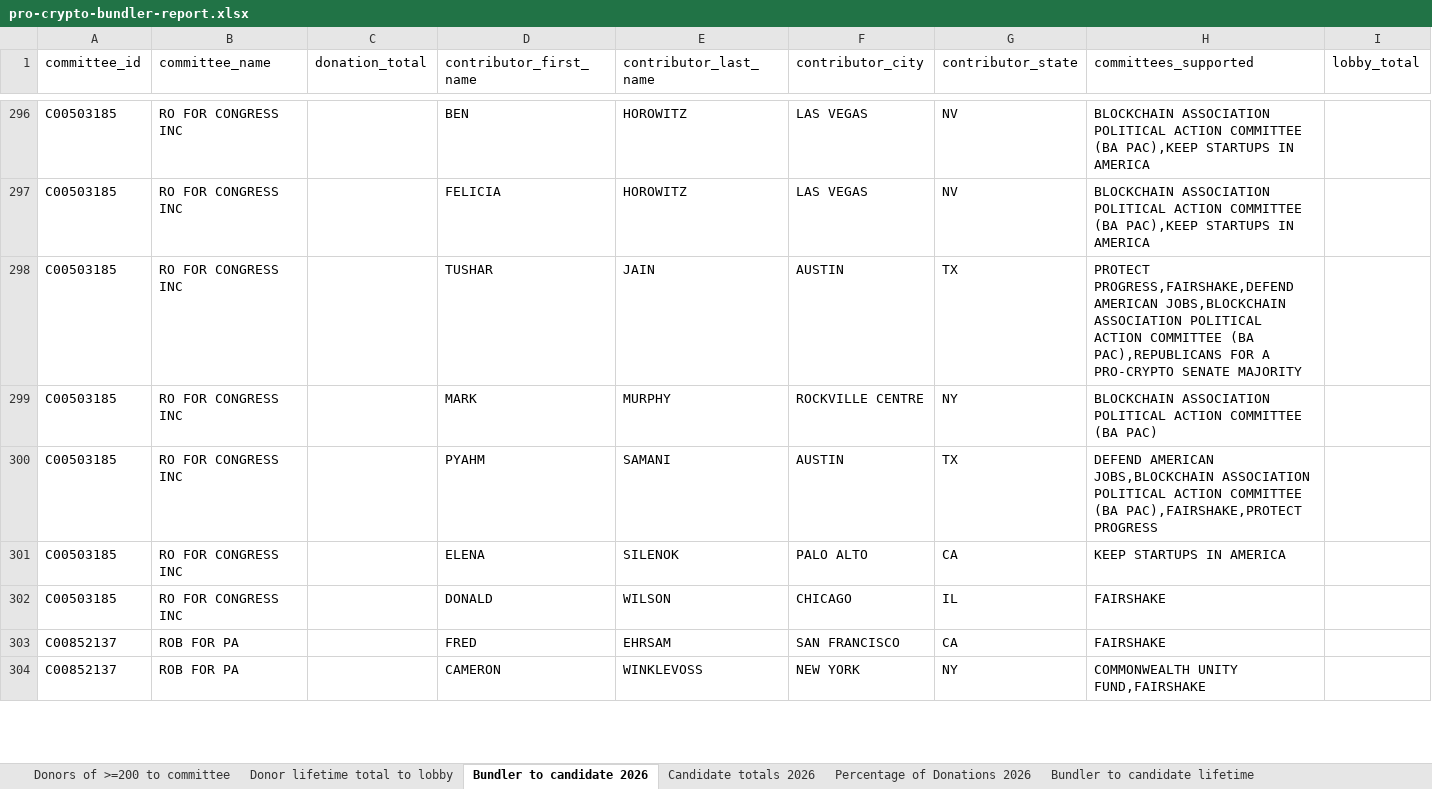
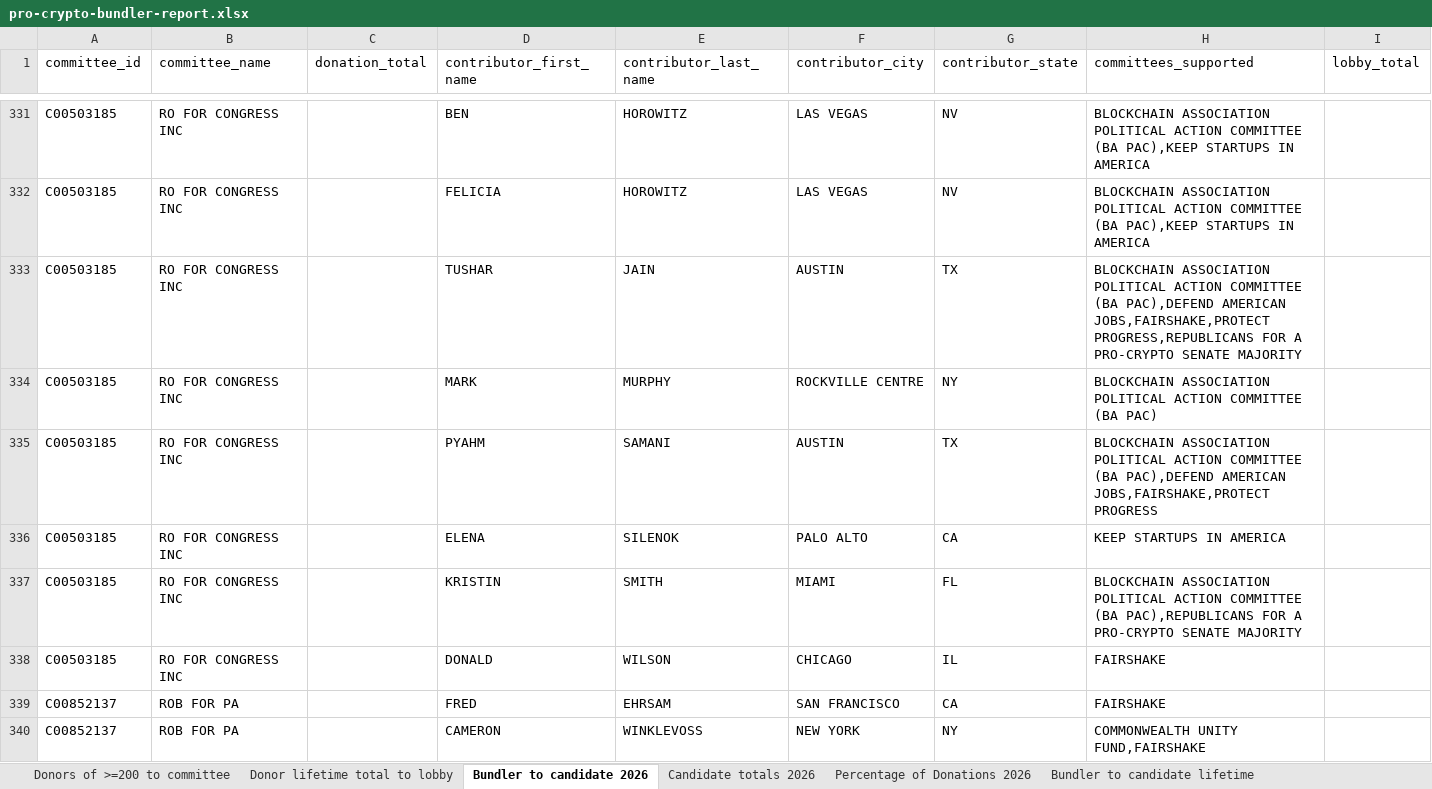
Before and after one commit to JJ-TrackAIPAC/TrackAIPAC, an Excel workbook: reports/pro-crypto/pro-crypto-bundler-report.xlsx, sheet Bundler to candidate 2026, drawn as a sheet; only a part is shown, gaps mark what is left out; values as stored, in another font and other column widths than the file's, no borders; table styles not drawn; addresses are those after the commit; the diff covers the shown part only; the diff names each change by its address in the sheet, - before the commit and + after, or states it on an @@ line.

```diff
--- a/reports/pro-crypto/pro-crypto-bundler-report.xlsx (sheet Bundler to candidate 2026)
+++ b/reports/pro-crypto/pro-crypto-bundler-report.xlsx (sheet Bundler to candidate 2026)
-H333 (committees_supported): PROTECT PROGRESS,FAIRSHAKE,DEFEND AMERICAN JOBS,BLOCKCHAIN ASSOCIATION POLITICAL ACTION COMMITTEE (BA PAC),REPUBLICANS FOR A…
+H333 (committees_supported): BLOCKCHAIN ASSOCIATION POLITICAL ACTION COMMITTEE (BA PAC),DEFEND AMERICAN JOBS,FAIRSHAKE,PROTECT PROGRESS,REPUBLICANS FOR A…
-H335 (committees_supported): DEFEND AMERICAN JOBS,BLOCKCHAIN ASSOCIATION POLITICAL ACTION COMMITTEE (BA PAC),FAIRSHAKE,PROTECT PROGRESS
+H335 (committees_supported): BLOCKCHAIN ASSOCIATION POLITICAL ACTION COMMITTEE (BA PAC),DEFEND AMERICAN JOBS,FAIRSHAKE,PROTECT PROGRESS
+row 337: C00503185 | RO FOR CONGRESS INC |  | KRISTIN | SMITH | MIAMI | FL | BLOCKCHAIN ASSOCIATION POLITICAL ACTION COMMITTEE (BA PAC),REPUBLICANS FOR A PRO-CRYPTO SENATE MAJORITY
```
Also changed, not shown: 56 added rows, 3 removed rows and 61 edited cells elsewhere in this sheet, sheet Bundler to candidate lifetime, sheet Candidate Committee Info, sheet Totals from bundlers lifetime, sheet Percentage of Donations 2026, sheet Candidate totals 2026, sheet Donor lifetime total to lobby, 1 more sheet, reports/lobby-committee-report.xlsx, reports/pro-crypto/pro-crypto-disbursement-report.xlsx, 10 other files.
